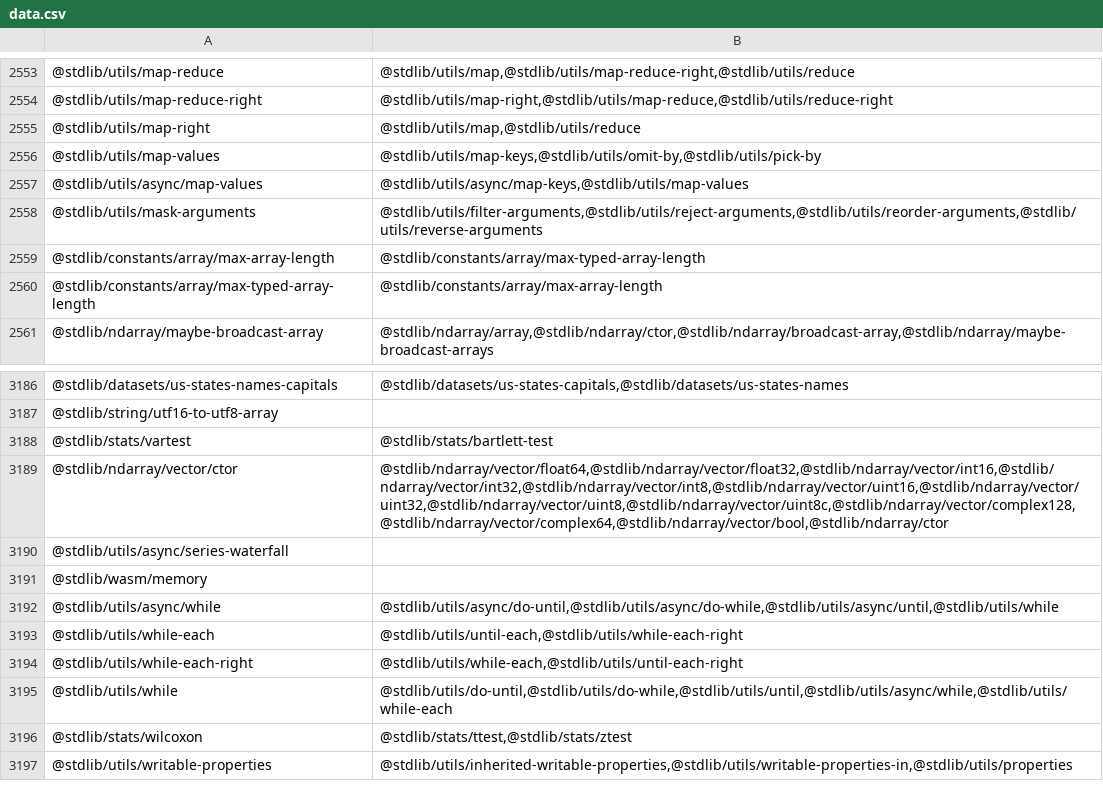
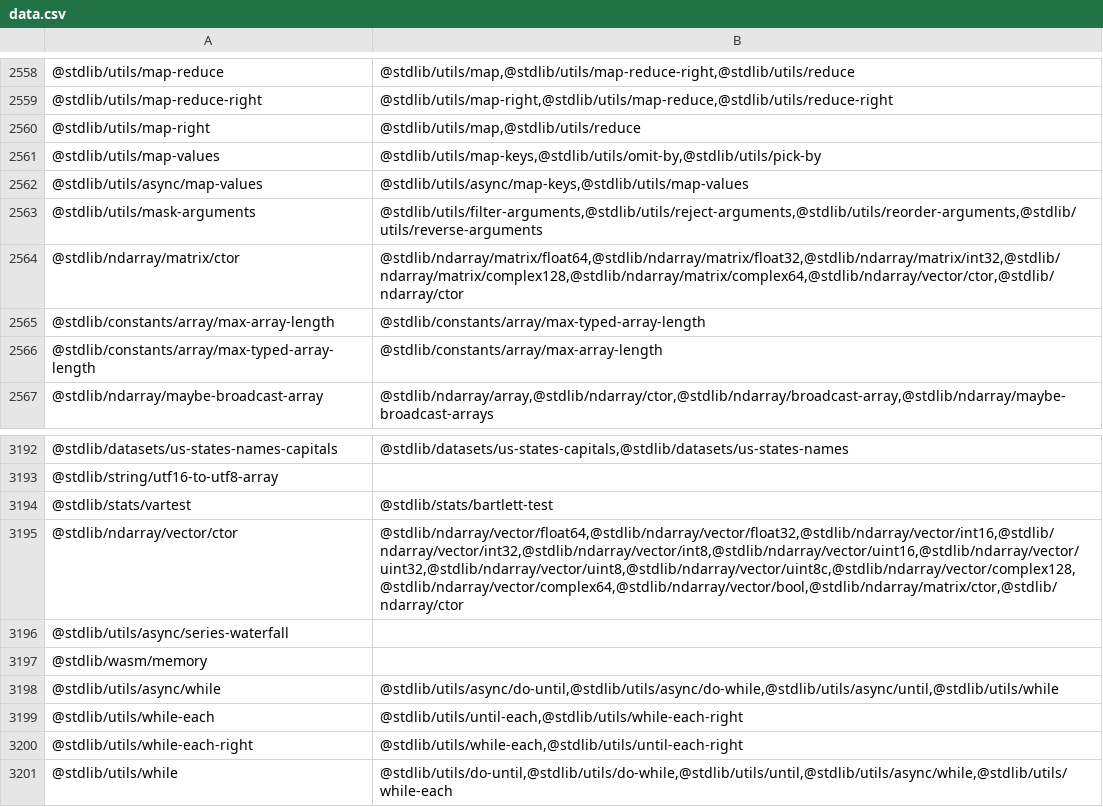
Before and after one commit to stdlib-js/namespace-pkg2related, a CSV file: data/data.csv, drawn as a sheet; only a part is shown, gaps mark what is left out; the shorter side is filled out with more unchanged rows; the diff covers the shown part only.

```diff
--- a/data/data.csv
+++ b/data/data.csv
@@ -2558,2 +2563,3 @@
 "@stdlib/utils/mask-arguments","@stdlib/utils/filter-arguments,@stdlib/utils/reject-arguments,@stdlib/utils/reorder-arguments,@stdlib/utils/reverse-arguments"
+"@stdlib/ndarray/matrix/ctor","@stdlib/ndarray/matrix/float64,@stdlib/ndarray/matrix/float32,@stdlib/ndarray/matrix/int32,@stdlib/ndarray/matrix/complex128,@stdlib/ndarray/matrix/complex64,@stdlib/ndarray/vector/ctor,@stdlib/ndarray/ctor"
 "@stdlib/constants/array/max-array-length","@stdlib/constants/array/max-typed-array-length"
@@ -3188,3 +3194,3 @@
 "@stdlib/stats/vartest","@stdlib/stats/bartlett-test"
-"@stdlib/ndarray/vector/ctor","@stdlib/ndarray/vector/float64,@stdlib/ndarray/vector/float32,@stdlib/ndarray/vector/int16,@stdlib/ndarray/vector/int32,@stdlib/ndarray/vector/int8,@stdlib/ndarray/vector/uint16,@stdlib/ndarray/vector/uint32,@stdlib/ndarray/vector/uint8,@stdlib/ndarray/vector/uint8c,@stdlib/ndarray/vector/complex128,@stdlib/ndarray/vector/complex64,@stdlib/ndarray/vector/bool,@stdlib/ndarray/ctor"
+"@stdlib/ndarray/vector/ctor","@stdlib/ndarray/vector/float64,@stdlib/ndarray/vector/float32,@stdlib/ndarray/vector/int16,@stdlib/ndarray/vector/int32,@stdlib/ndarray/vector/int8,@stdlib/ndarray/vector/uint16,@stdlib/ndarray/vector/uint32,@stdlib/ndarray/vector/uint8,@stdlib/ndarray/vector/uint8c,@stdlib/ndarray/vector/complex128,@stdlib/ndarray/vector/complex64,@stdlib/ndarray/vector/bool,@stdlib/ndarray/matrix/ctor,@stdlib/ndarray/ctor"
 "@stdlib/utils/async/series-waterfall",""
```
Also changed, not shown: 5 added rows and 5 edited cells elsewhere in this file, 4 other files.
